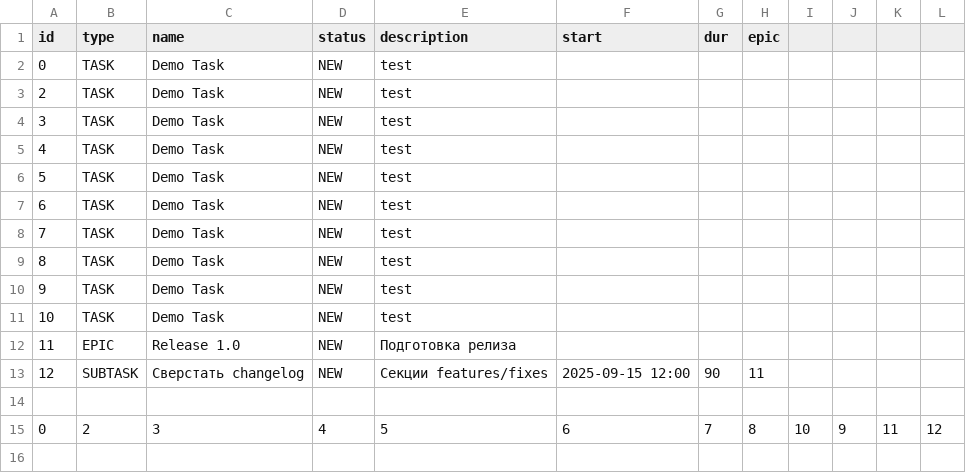
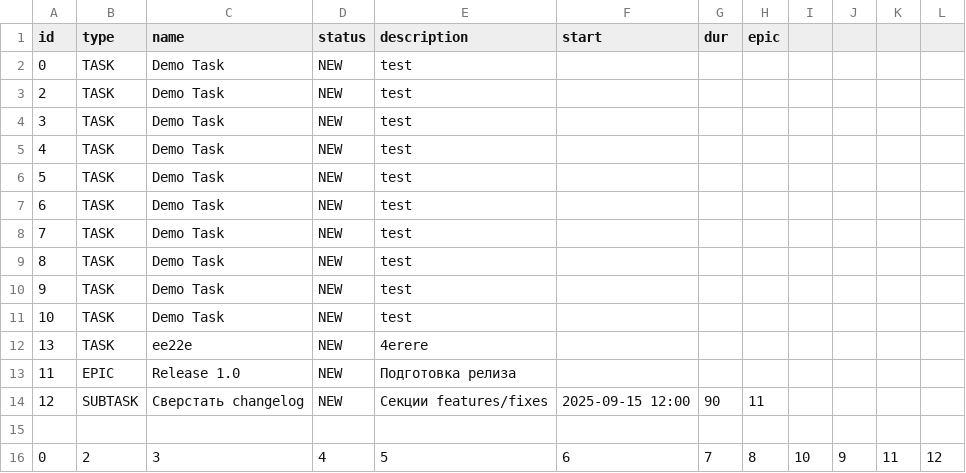
Before and after one commit to goshik033/TaskTracker, a CSV file: task.csv, drawn as a sheet.

```diff
--- a/task.csv
+++ b/task.csv
@@ -11,2 +11,3 @@ id,type,name,status,description,start,dur,epic
 10,TASK,Demo Task,NEW,test,,,
+13,TASK,ee22e,NEW,4erere,,,
 11,EPIC,Release 1.0,NEW,Подготовка релиза,,,
```
Also changed, not shown: 7 other files.
